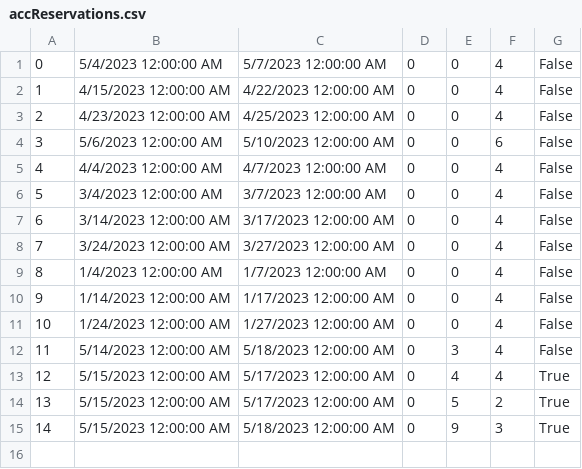
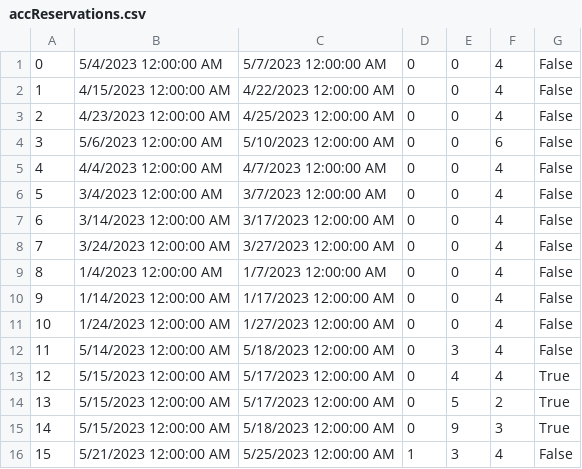
Before and after one commit to lazarristic023/SIMS_GroupD, a CSV file: Project/Project/Resources/Data/accReservations.csv, drawn as a sheet.

```diff
--- a/Project/Project/Resources/Data/accReservations.csv
+++ b/Project/Project/Resources/Data/accReservations.csv
@@ -15 +15,2 @@
 14|5/15/2023 12:00:00 AM|5/18/2023 12:00:00 AM|0|9|3|True
+15|5/21/2023 12:00:00 AM|5/25/2023 12:00:00 AM|1|3|4|False
```
Also changed, not shown: Project/Project/Resources/Data/ownerNotifications.csv.
